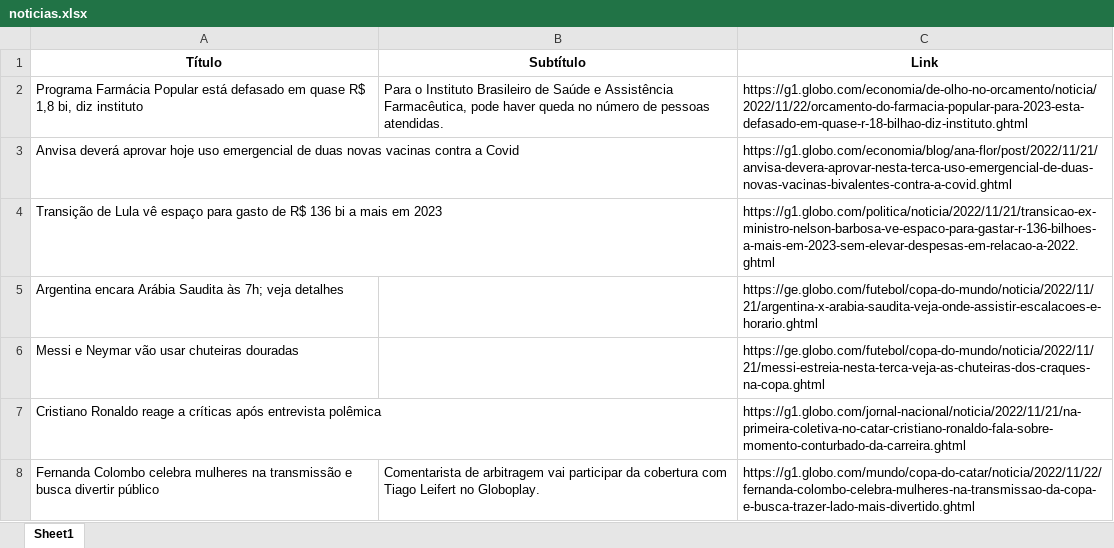
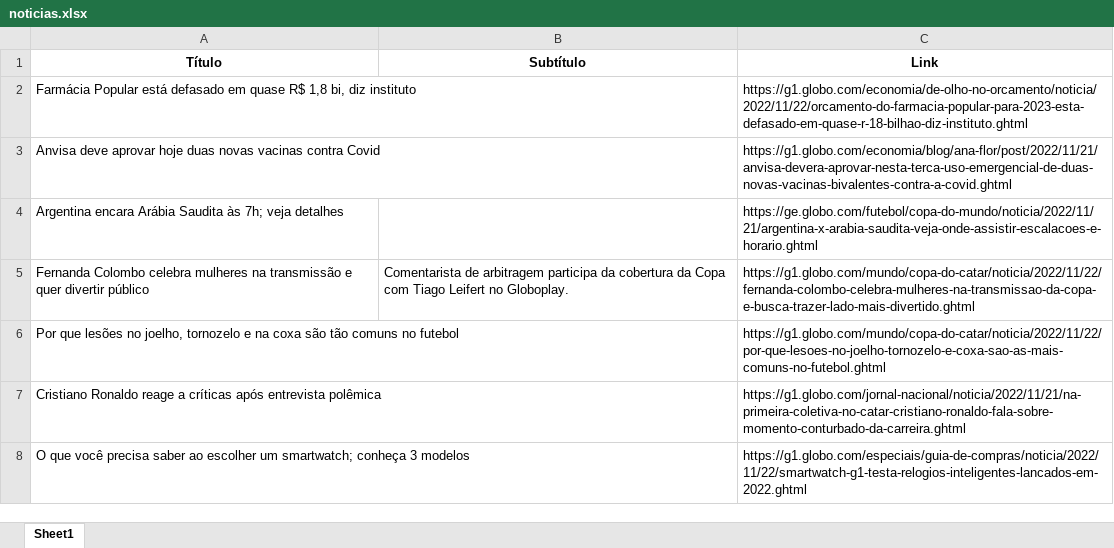
Before and after one commit to guiworldtv2/testeando-publico, an Excel workbook: noticias.xlsx, sheet Sheet1, drawn as a sheet; values as stored, in another font and other column widths than the file's, no borders; removed rows and columns are numbered as before the commit, all else as after; the diff names each change by its address in the sheet, - before the commit and + after, or states it on an @@ line.

```diff
--- a/noticias.xlsx (sheet Sheet1)
+++ b/noticias.xlsx (sheet Sheet1)
-A2 (Título): Programa Farmácia Popular…
+A2 (Título): Farmácia Popular…
-B2 (Subtítulo): Para o Instituto Brasileiro de Saúde e Assistência Farmacêutica, pode haver queda no número de pessoas atendidas.
+B2 (Subtítulo): (empty)
-A3 (Título): Anvisa deverá aprovar hoje uso emergencial de duas novas vacinas contra a Covid
+A3 (Título): Anvisa deve aprovar hoje duas novas vacinas contra Covid
-row 4: Transição de Lula vê espaço para gasto de R$ 136 bi a mais em 2023 |  | https://g1.globo.com/politica/noticia/2022/11/21/transicao-ex-ministro-nelson-barbosa-ve-espaco-para-gastar-r-136-bilhoes-a-mais-em-2023-sem-elevar-despesas-em-relacao-a-2022.ghtml
-row 6: Messi e Neymar vão usar chuteiras douradas |  | https://ge.globo.com/futebol/copa-do-mundo/noticia/2022/11/21/messi-estreia-nesta-terca-veja-as-chuteiras-dos-craques-na-copa.ghtml
+row 5: Fernanda Colombo celebra mulheres na transmissão e quer divertir público | Comentarista de arbitragem participa da cobertura da Copa com Tiago Leifert no Globoplay. | https://g1.globo.com/mundo/copa-do-catar/noticia/2022/11/22/fernanda-colombo-celebra-mulheres-na-transmissao-da-copa-e-busca-trazer-lado-mais-divertido.ghtml
+row 6: Por que lesões no joelho, tornozelo e na coxa são tão comuns no futebol |  | https://g1.globo.com/mundo/copa-do-catar/noticia/2022/11/22/por-que-lesoes-no-joelho-tornozelo-e-coxa-sao-as-mais-comuns-no-futebol.ghtml
-row 8: Fernanda Colombo celebra mulheres na transmissão e busca divertir público | Comentarista de arbitragem vai participar da cobertura com Tiago Leifert no Globoplay. | https://g1.globo.com/mundo/copa-do-catar/noticia/2022/11/22/fernanda-colombo-celebra-mulheres-na-transmissao-da-copa-e-busca-trazer-lado-mais-divertido.ghtml
+row 8: O que você precisa saber ao escolher um smartwatch; conheça 3 modelos |  | https://g1.globo.com/especiais/guia-de-compras/noticia/2022/11/22/smartwatch-g1-testa-relogios-inteligentes-lancados-em-2022.ghtml
```
